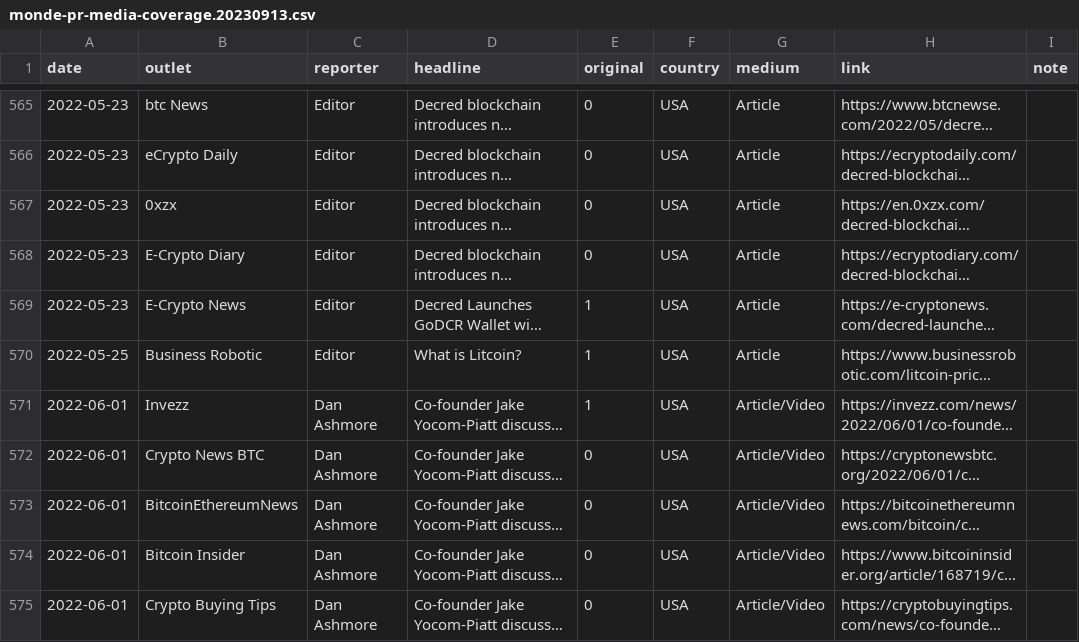
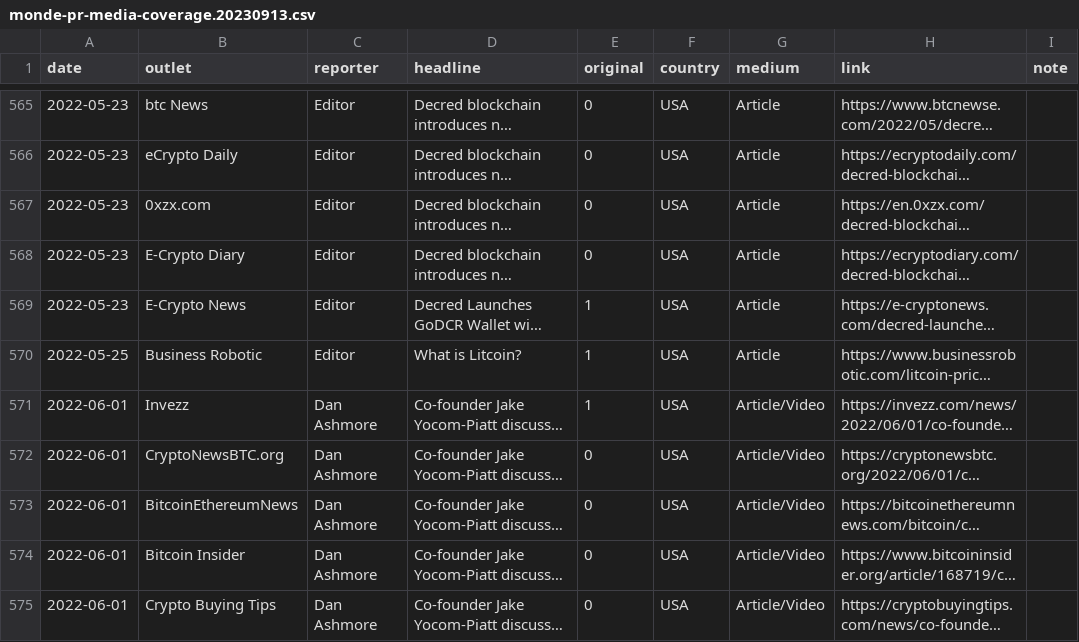
Before and after one commit to decredcommunity/outreach, a CSV file: data/monde-pr-media-coverage.20230913.csv, drawn as a sheet; only a part is shown, gaps mark what is left out; long unchanged cells end in …; the diff covers the shown part only; the diff names each change by its address in the sheet, - before the commit and + after, or states it on an @@ line.

Commit message:
sync 20220923: more consistent values in outlet_name
This commit is similar to draft commit 0398642 from the last import
session.

```diff
--- a/data/monde-pr-media-coverage.20230913.csv
+++ b/data/monde-pr-media-coverage.20230913.csv
-B567 (outlet): 0xzx
+B567 (outlet): 0xzx.com
-B572 (outlet): Crypto News BTC
+B572 (outlet): CryptoNewsBTC.org
```
Also changed, not shown: 17 edited cells elsewhere in this file.
